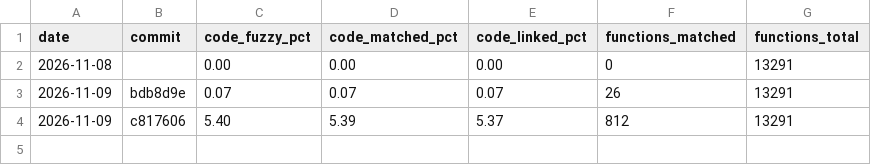
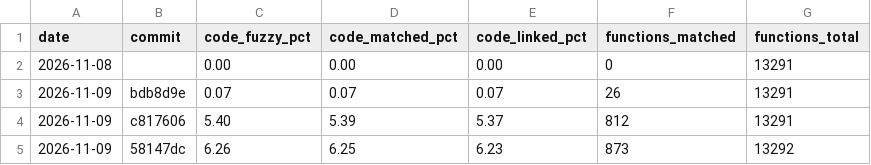
Before and after one commit to YggdrasziI/dqmj2-decomp, a CSV file: progress/jpn/history.csv, drawn as a sheet; the diff names each change by its address in the sheet, - before the commit and + after, or states it on an @@ line.

```diff
--- a/progress/jpn/history.csv
+++ b/progress/jpn/history.csv
+row 5: 2026-11-09 | 58147dc | 6.26 | 6.25 | 6.23 | 873 | 13292
```
Also changed, not shown: 7 other files.
